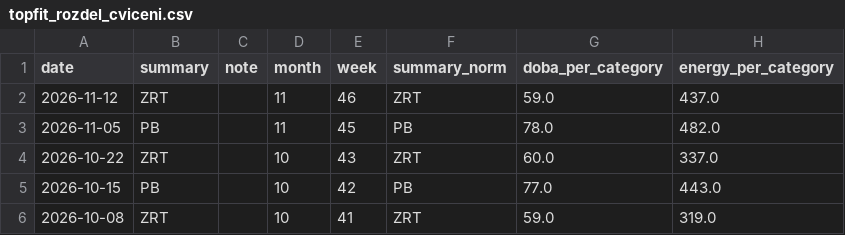
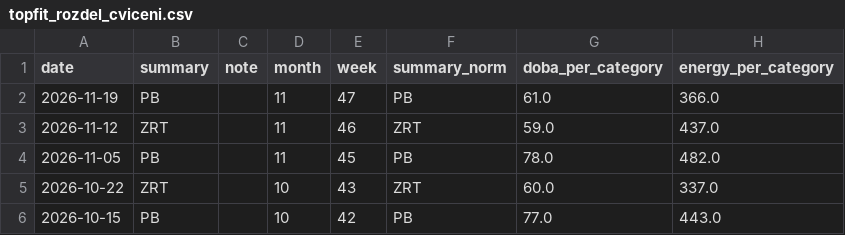
Before and after one commit to MarekCoderslab/TOPFIT, a CSV file: topfit_rozdel_cviceni.csv, drawn as a sheet; only a part is shown; the shorter side is filled out with more unchanged rows.

```diff
--- a/topfit_rozdel_cviceni.csv
+++ b/topfit_rozdel_cviceni.csv
@@ -1,2 +1,3 @@
 date,summary,note,month,week,summary_norm,doba_per_category,energy_per_category
+2026-11-19,PB,,11,47,PB,61.0,366.0
 2026-11-12,ZRT,,11,46,ZRT,59.0,437.0
```
Also changed, not shown: 1 other file.
